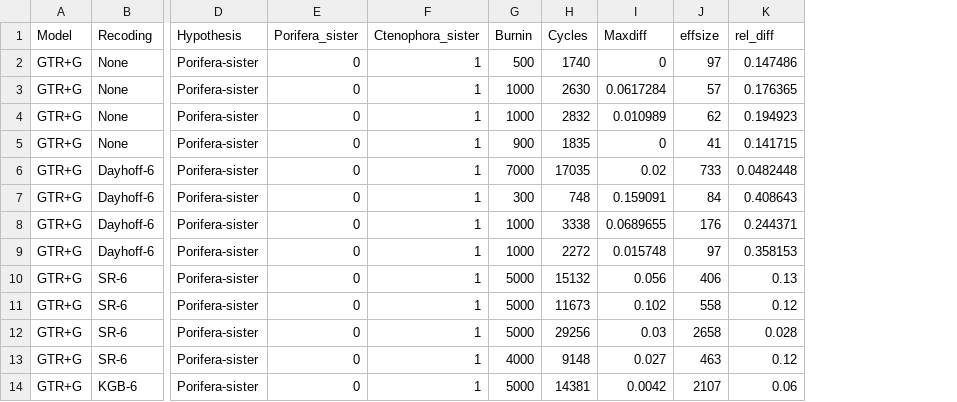
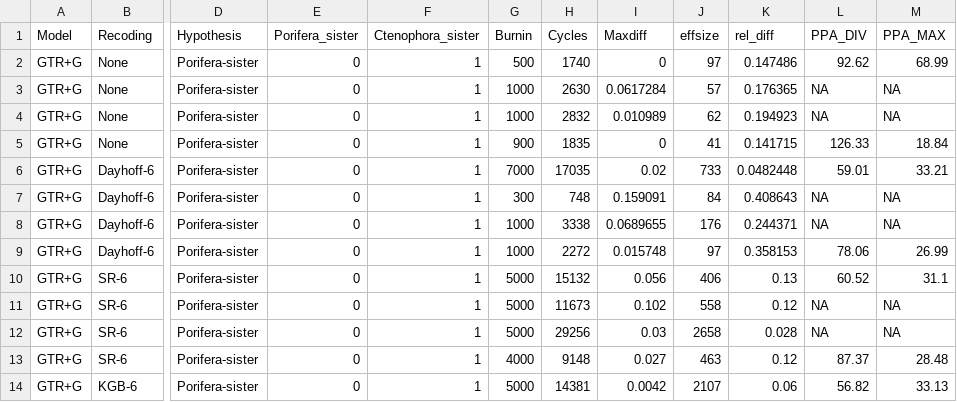
Before and after one commit to caseywdunn/feuda_2017, a TSV file: tidy_table_3.tsv, drawn as a sheet; only a part is shown, gaps mark what is left out; the diff names each change by its address in the sheet, - before the commit and + after, or states it on an @@ line.

```diff
--- a/tidy_table_3.tsv
+++ b/tidy_table_3.tsv
+column L (PPA_DIV), rows 2-14: 92.62 | NA | NA | 126.33 | 59.01 | NA | NA | 78.06 | 60.52 | NA | NA | 87.37 | 56.82
+column M (PPA_MAX), rows 2-14: 68.99 | NA | NA | 18.84 | 33.21 | NA | NA | 26.99 | 31.1 | NA | NA | 28.48 | 33.13
```
Also changed, not shown: 2 other files.
